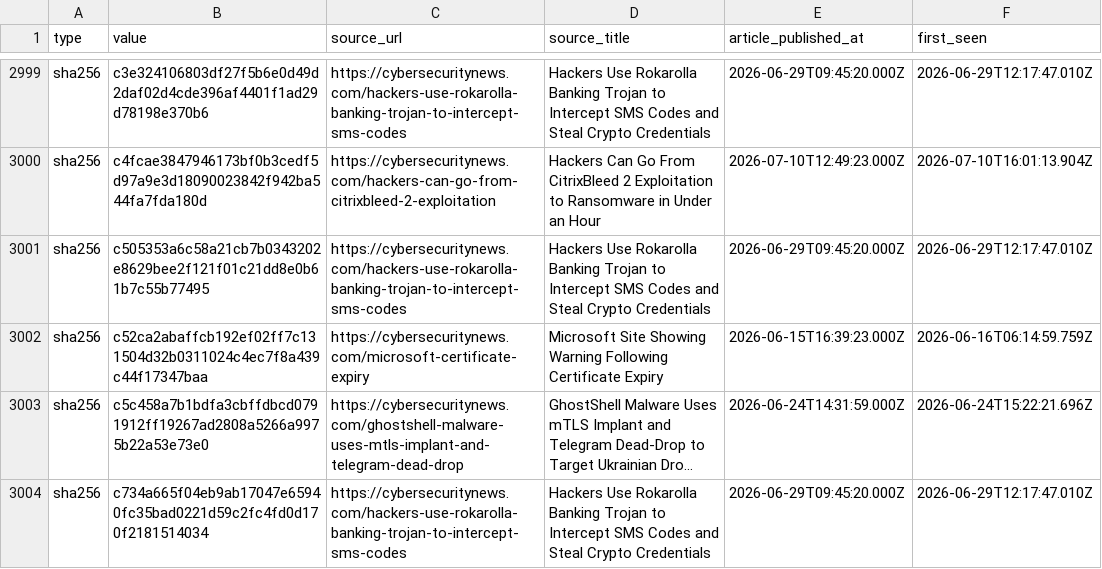
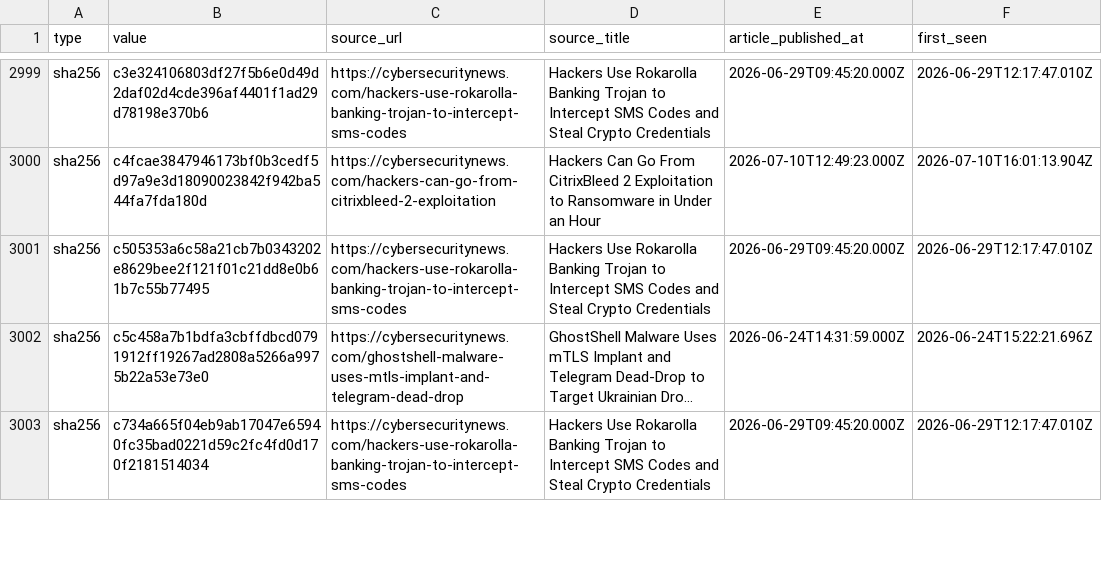
Before and after one commit to Sergio-Albea-Git/Threat-Hunting-KQL-Queries, a CSV file: Daily-IOCReportsCollection/iocs.csv, drawn as a sheet; only a part is shown, gaps mark what is left out; long unchanged cells end in …; the diff names each change by its address in the sheet, - before the commit and + after, or states it on an @@ line.

Commit message:
chore(iocs): 3327 IOCs (1575 cybersecuritynews + 1752 ransomware.live, 30-day window)

```diff
--- a/Daily-IOCReportsCollection/iocs.csv
+++ b/Daily-IOCReportsCollection/iocs.csv
-row 3002: sha256 | c52ca2abaffcb192ef02ff7c131504d32b0311024c4ec7f8a439c44f17347baa | https://cybersecuritynews.com/microsoft-certificate-expiry | Microsoft Site Showing Warning Following Certificate Expiry | 2026-06-15T16:39:23.000Z | 2026-06-16T06:14:59.759Z
```
